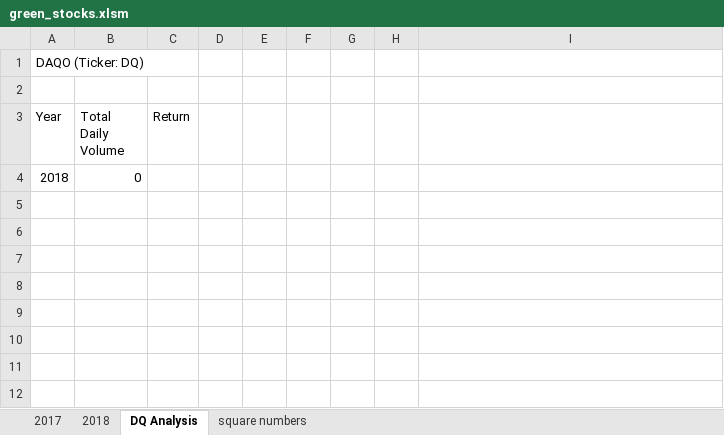
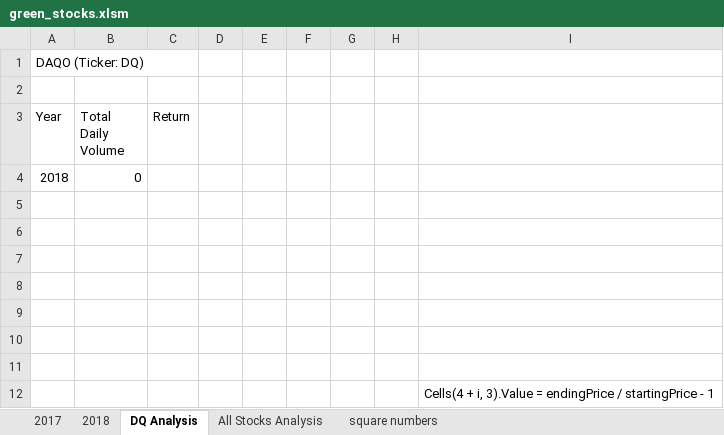
Before and after one commit to kaku2792/stock-analysis, an Excel workbook: green_stocks.xlsm, sheet DQ Analysis, drawn as a sheet; values as stored, in another font and other column widths than the file's, no borders; the diff names each change by its address in the sheet, - before the commit and + after, or states it on an @@ line.

```diff
--- a/green_stocks.xlsm (sheet DQ Analysis)
+++ b/green_stocks.xlsm (sheet DQ Analysis)
+sheet tab: All Stocks Analysis
+row 5: (empty)
+row 6: (empty)
+row 7: (empty)
+row 8: (empty)
+row 9: (empty)
+row 10: (empty)
+row 11: (empty)
+row 12:  |  |  |  |  |  |  |  | Cells(4 + i, 3).Value = endingPrice / startingPrice - 1
```
Also changed, not shown: sheet 2017, sheet 2018, charts or pictures.
